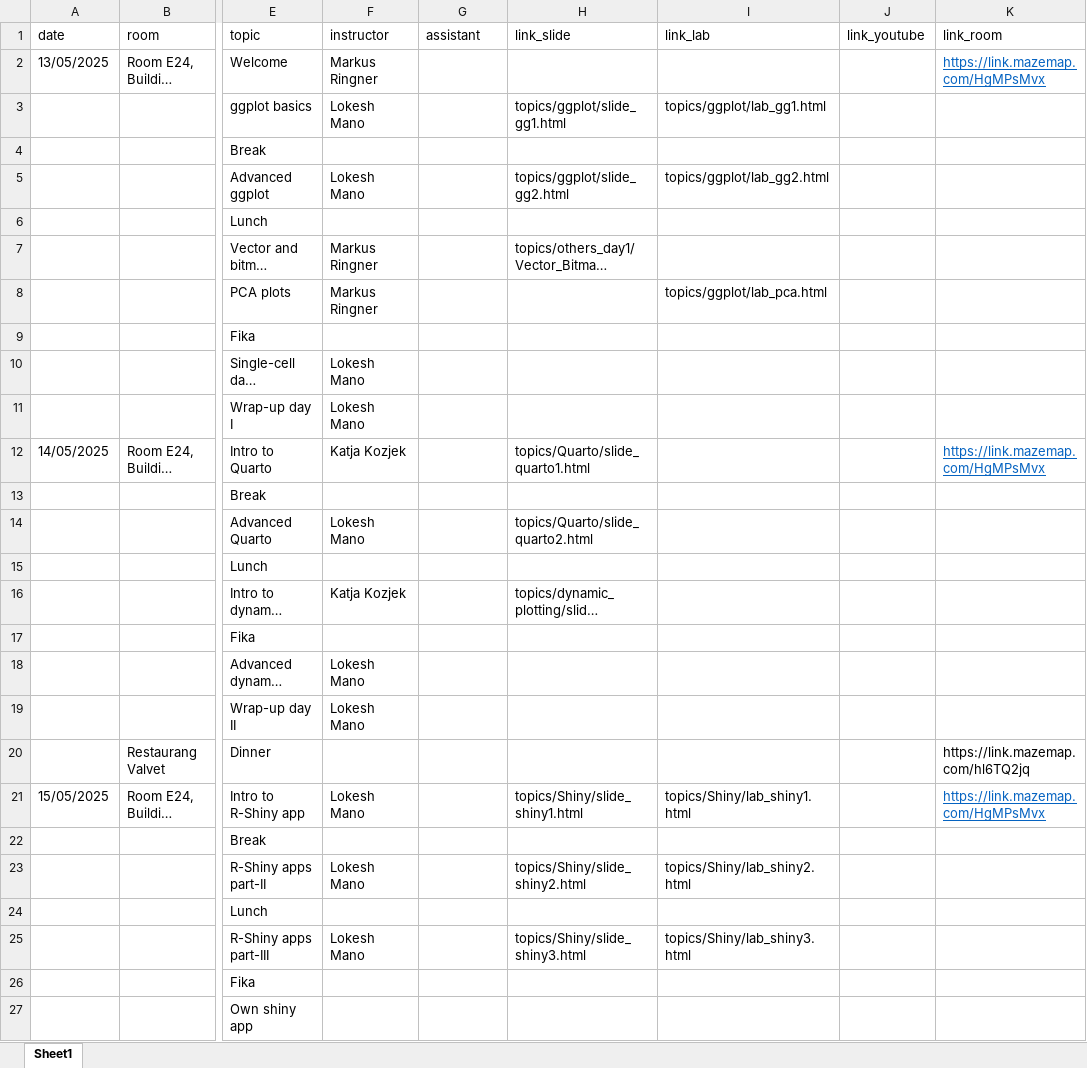
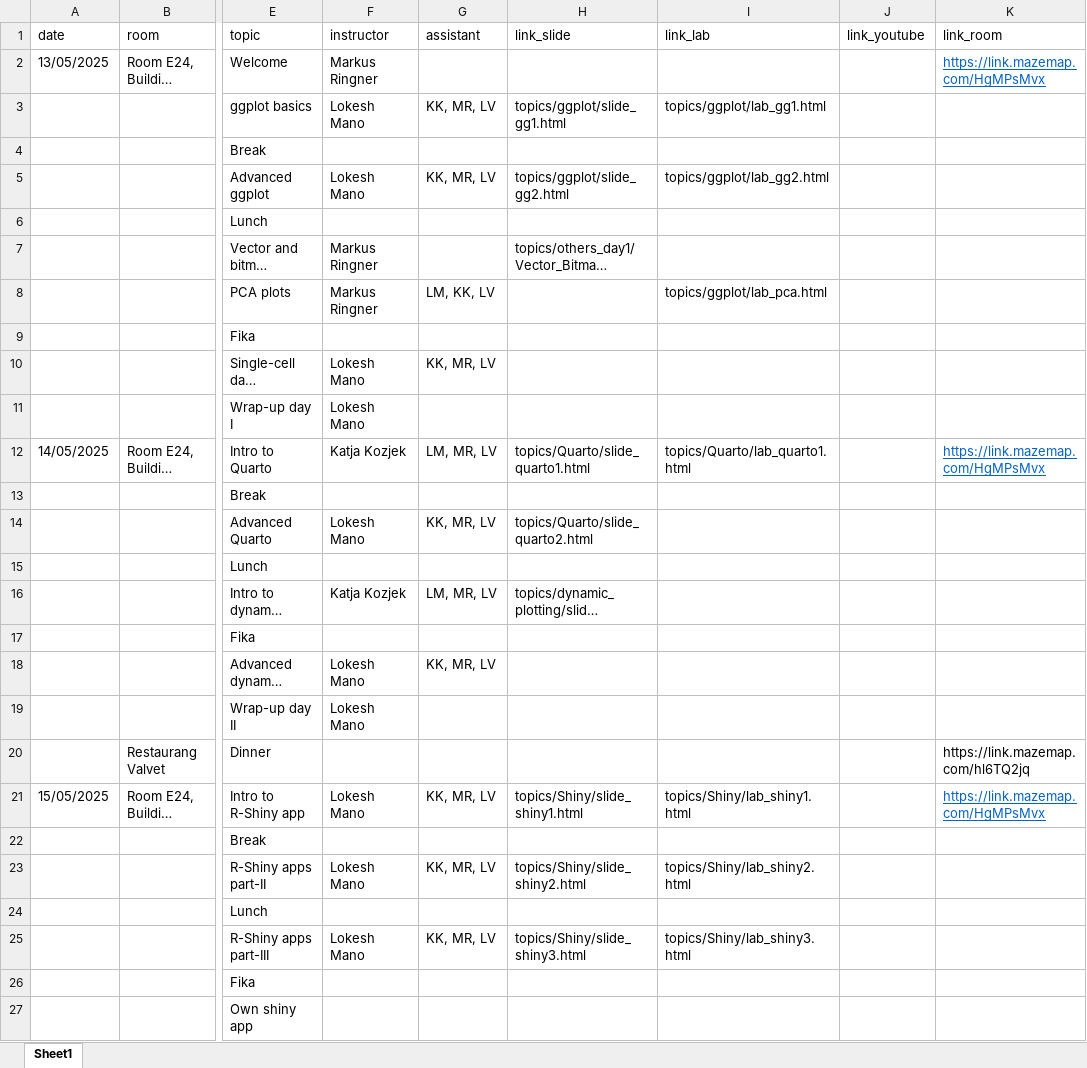
Before and after one commit to NBISweden/workshop-data-visualization-r, an Excel workbook: schedule.xlsx, sheet Sheet1, drawn as a sheet; only a part is shown, gaps mark what is left out; long unchanged cells end in …; values as stored, in another font and other column widths than the file's, no borders; the diff names each change by its address in the sheet, - before the commit and + after, or states it on an @@ line.

```diff
--- a/schedule.xlsx (sheet Sheet1)
+++ b/schedule.xlsx (sheet Sheet1)
-G3 (assistant): (empty)
+G3 (assistant): KK, MR, LV
-G5 (assistant): (empty)
+G5 (assistant): KK, MR, LV
-G8 (assistant): (empty)
+G8 (assistant): LM, KK, LV
-G10 (assistant): (empty)
+G10 (assistant): KK, MR, LV
-G12 (assistant): (empty)
+G12 (assistant): LM, MR, LV
-I12 (link_lab): (empty)
+I12 (link_lab): topics/Quarto/lab_quarto1.html
-G14 (assistant): (empty)
+G14 (assistant): KK, MR, LV
-G16 (assistant): (empty)
+G16 (assistant): LM, MR, LV
-G18 (assistant): (empty)
+G18 (assistant): KK, MR, LV
-G21 (assistant): (empty)
+G21 (assistant): KK, MR, LV
-G23 (assistant): (empty)
+G23 (assistant): KK, MR, LV
-G25 (assistant): (empty)
+G25 (assistant): KK, MR, LV
```
Also changed, not shown: 5 other files.
